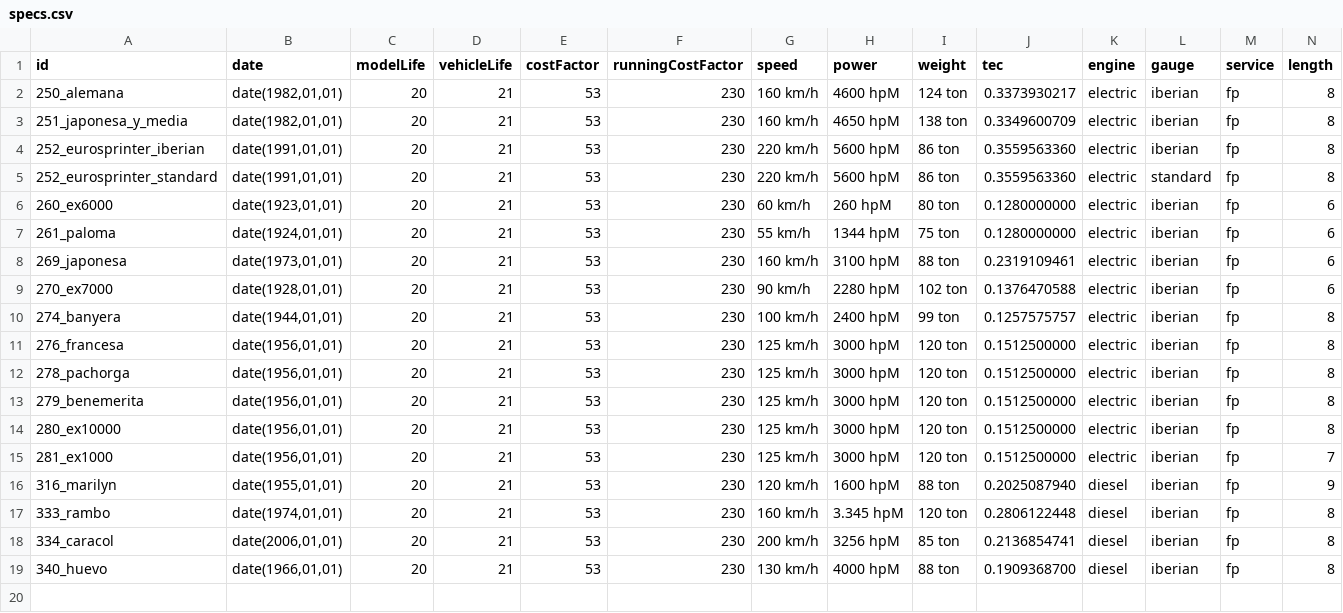
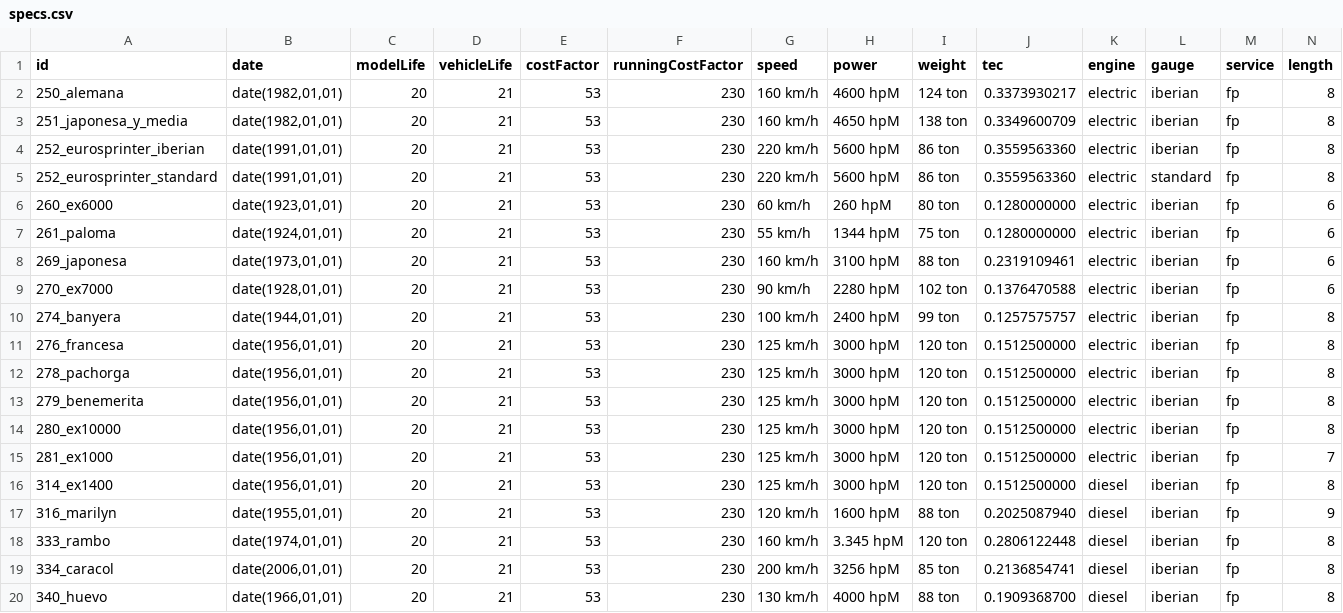
Before and after one commit to spainishset/spainset-engines, a CSV file: src/single/specs.csv, drawn as a sheet; only a part is shown; rows hold the shown columns only; the diff names each change by its address in the sheet, - before the commit and + after, or states it on an @@ line.

```diff
--- a/src/single/specs.csv
+++ b/src/single/specs.csv
+row 16: 314_ex1400 | date(1956,01,01) | 20 | 21 | 53 | 230 | 125 km/h | 3000 hpM | 120 ton | 0.1512500000 | diesel | iberian | fp | 8
```
Also changed, not shown: 4 other files.
